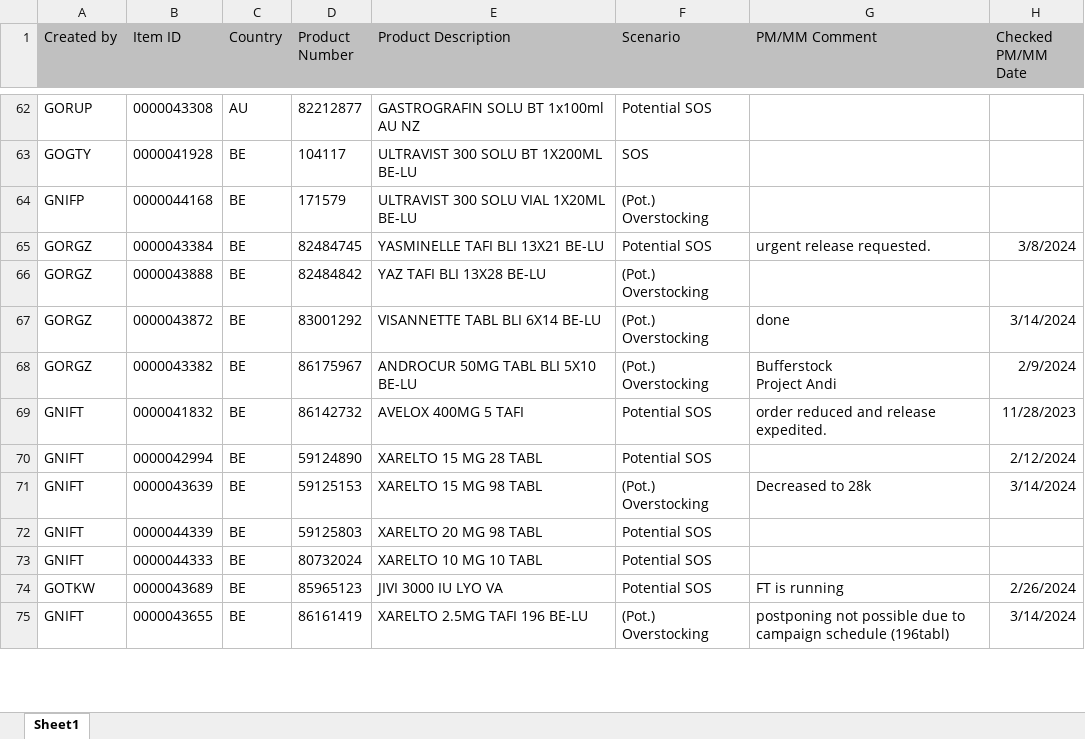
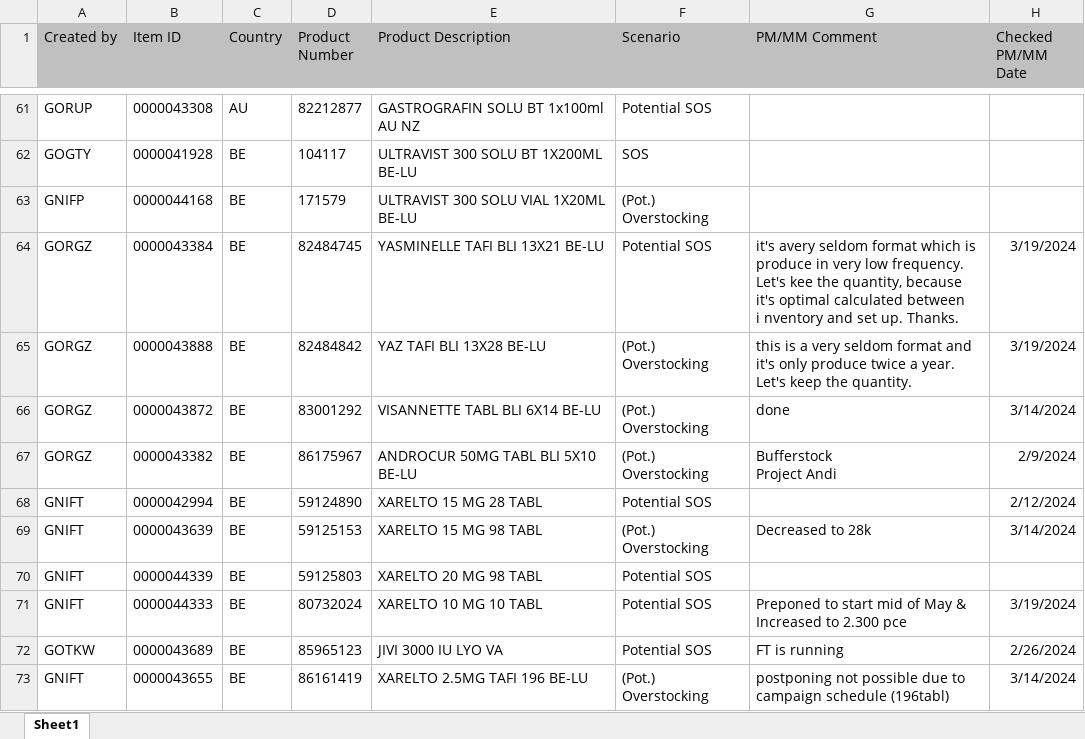
Before and after one commit to janphoenix/rct2, an Excel workbook: EXPORT.XLSX, sheet Sheet1, drawn as a sheet; only a part is shown, gaps mark what is left out; values as stored, in another font and other column widths than the file's, no borders; removed rows and columns are numbered as before the commit, all else as after; ↵ is a line break in a cell; the diff covers the shown part only; the diff names each change by its address in the sheet, - before the commit and + after, or states it on an @@ line.

```diff
--- a/EXPORT.XLSX (sheet Sheet1)
+++ b/EXPORT.XLSX (sheet Sheet1)
-G64 (PM/MM Comment): urgent release requested.
+G64 (PM/MM Comment): it's avery seldom format which is produce in very low frequency. Let's kee the quantity, because it's optimal calculated between ↵ i nventory and set up. Thanks.
-H64 (Checked PM/MM Date): 3/8/2024
+H64 (Checked PM/MM Date): 3/19/2024
-G65 (PM/MM Comment): (empty)
+G65 (PM/MM Comment): this is a very seldom format and it's only produce twice a year. Let's keep the quantity.
-H65 (Checked PM/MM Date): (empty)
+H65 (Checked PM/MM Date): 3/19/2024
-row 69: GNIFT | 0000041832 | BE | 86142732 | AVELOX 400MG 5 TAFI | Potential SOS | order reduced and release expedited. | 11/28/2023
-G71 (PM/MM Comment): (empty)
+G71 (PM/MM Comment): Preponed to start mid of May & Increased to 2.300 pce
-H71 (Checked PM/MM Date): (empty)
+H71 (Checked PM/MM Date): 3/19/2024
```
Also changed, not shown: 14 added rows, 7 removed rows and 154 edited cells elsewhere in this sheet.
